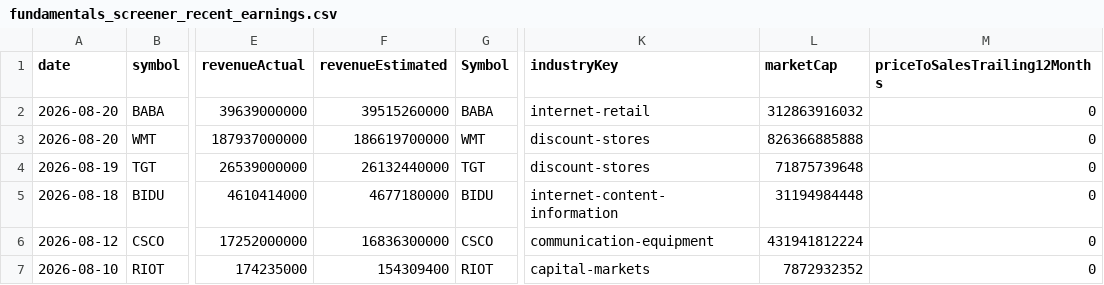
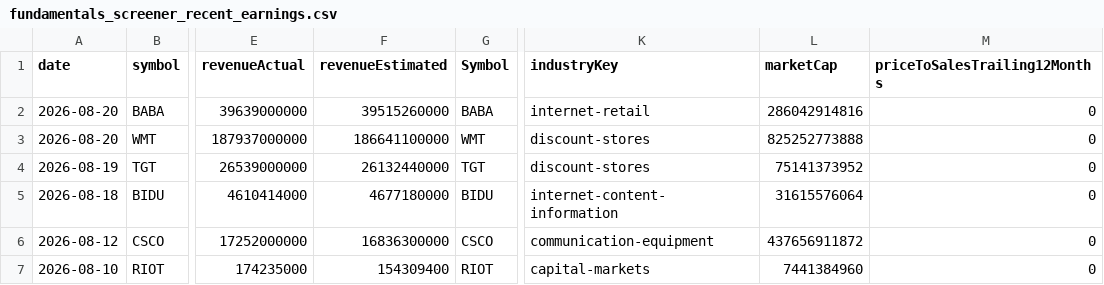
Before and after one commit to fishinmn/stock_screener, a CSV file: data/fundamentals_screener_recent_earnings.csv, drawn as a sheet; only a part is shown, gaps mark what is left out; the diff names each change by its address in the sheet, - before the commit and + after, or states it on an @@ line.

```diff
--- a/data/fundamentals_screener_recent_earnings.csv
+++ b/data/fundamentals_screener_recent_earnings.csv
-L2 (marketCap): 312863916032
+L2 (marketCap): 286042914816
-F3 (revenueEstimated): 186619700000
+F3 (revenueEstimated): 186641100000
-L3 (marketCap): 826366885888
+L3 (marketCap): 825252773888
-L4 (marketCap): 71875739648
+L4 (marketCap): 75141373952
-L5 (marketCap): 31194984448
+L5 (marketCap): 31615576064
-L6 (marketCap): 431941812224
+L6 (marketCap): 437656911872
-L7 (marketCap): 7872932352
+L7 (marketCap): 7441384960
```
Also changed, not shown: data/recent_earnings.csv, data/recent_earnings_data.csv, 9 other files.
